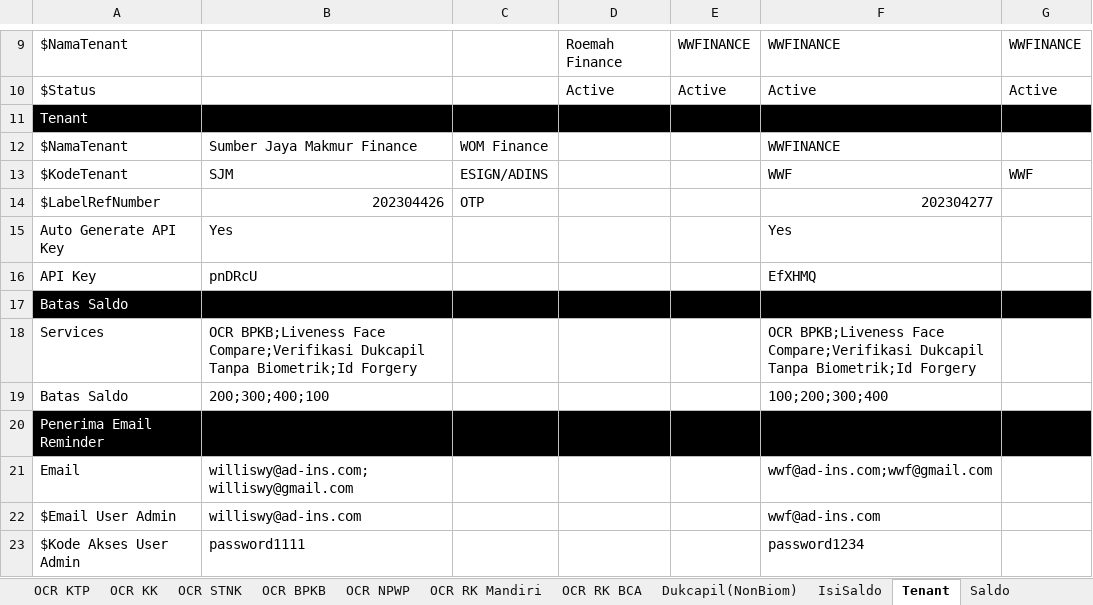
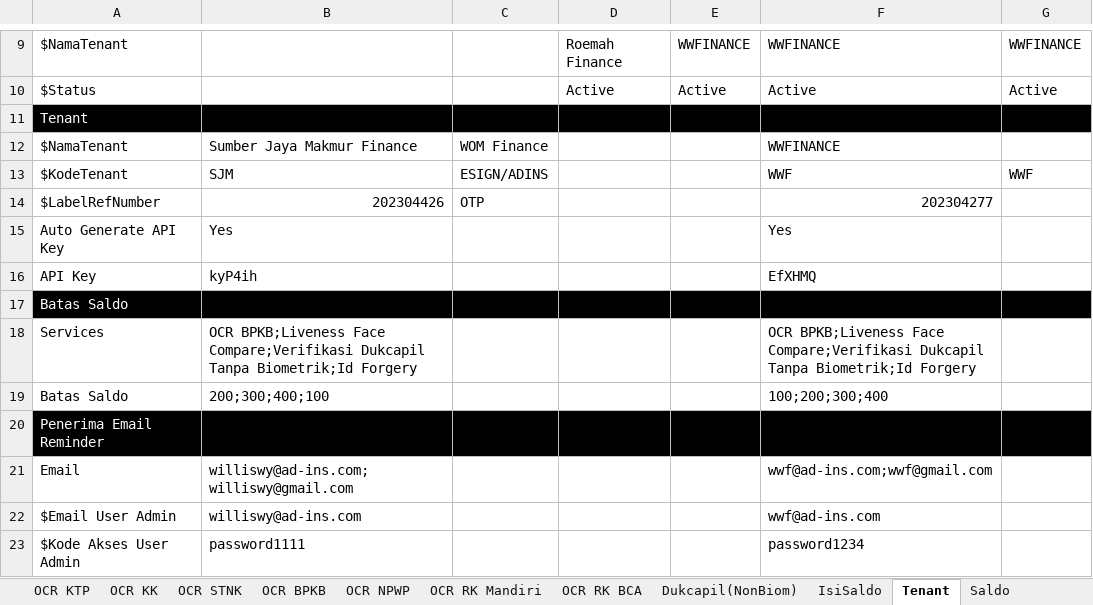
Before and after one commit to qcadins/ATAPIAAS, an Excel workbook: Excel/2. APIAAS.xlsx, sheet Tenant, drawn as a sheet; only a part is shown, gaps mark what is left out; values as stored, in another font and other column widths than the file's, no borders; the diff names each change by its address in the sheet, - before the commit and + after, or states it on an @@ line.

Commit message:
AT49 Isi Saldo + AT73 Saldo + AT48 Dukcapil Dummy + AT72 Tenant

```diff
--- a/Excel/2. APIAAS.xlsx (sheet Tenant)
+++ b/Excel/2. APIAAS.xlsx (sheet Tenant)
-B16: pnDRcU
+B16: kyP4ih
```
Also changed, not shown: sheet Dukcapil(NonBiom), sheet Saldo, 16 other files.
